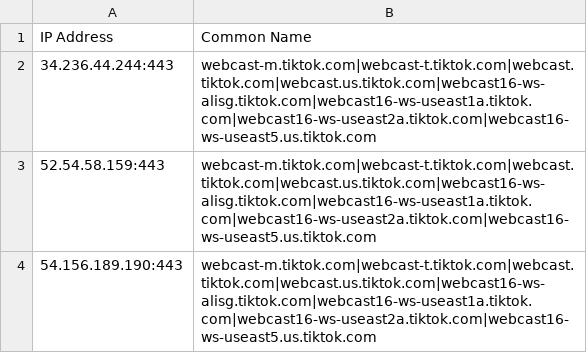
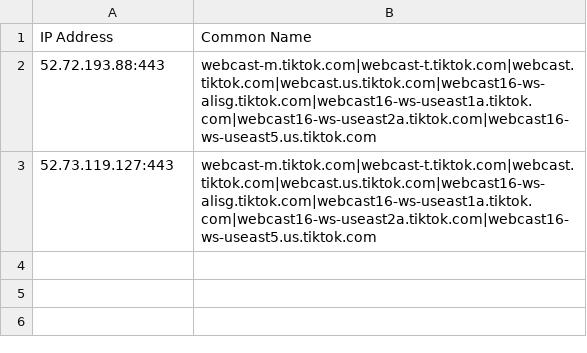
Before and after one commit to L0uisJ0shua/cloud_data, a CSV file: outputs/kaeferjaeger/tiktok.com.csv, drawn as a sheet.

```diff
--- a/outputs/kaeferjaeger/tiktok.com.csv
+++ b/outputs/kaeferjaeger/tiktok.com.csv
@@ -1,4 +1,3 @@
 IP Address,Common Name
-34.236.44.244:443,webcast-m.tiktok.com|webcast-t.tiktok.com|webcast.tiktok.com|webcast.us.tiktok.com|webcast16-ws-alisg.tiktok.com|webcast16-ws-useast1a.tiktok.com|webcast16-ws-useast2a.tiktok.com|webcast16-ws-useast5.us.tiktok.com
-52.54.58.159:443,webcast-m.tiktok.com|webcast-t.tiktok.com|webcast.tiktok.com|webcast.us.tiktok.com|webcast16-ws-alisg.tiktok.com|webcast16-ws-useast1a.tiktok.com|webcast16-ws-useast2a.tiktok.com|webcast16-ws-useast5.us.tiktok.com
-54.156.189.190:443,webcast-m.tiktok.com|webcast-t.tiktok.com|webcast.tiktok.com|webcast.us.tiktok.com|webcast16-ws-alisg.tiktok.com|webcast16-ws-useast1a.tiktok.com|webcast16-ws-useast2a.tiktok.com|webcast16-ws-useast5.us.tiktok.com
+52.72.193.88:443,webcast-m.tiktok.com|webcast-t.tiktok.com|webcast.tiktok.com|webcast.us.tiktok.com|webcast16-ws-alisg.tiktok.com|webcast16-ws-useast1a.tiktok.com|webcast16-ws-useast2a.tiktok.com|webcast16-ws-useast5.us.tiktok.com
+52.73.119.127:443,webcast-m.tiktok.com|webcast-t.tiktok.com|webcast.tiktok.com|webcast.us.tiktok.com|webcast16-ws-alisg.tiktok.com|webcast16-ws-useast1a.tiktok.com|webcast16-ws-useast2a.tiktok.com|webcast16-ws-useast5.us.tiktok.com
```
Also changed, not shown: outputs/tiktok.com_data.csv.
